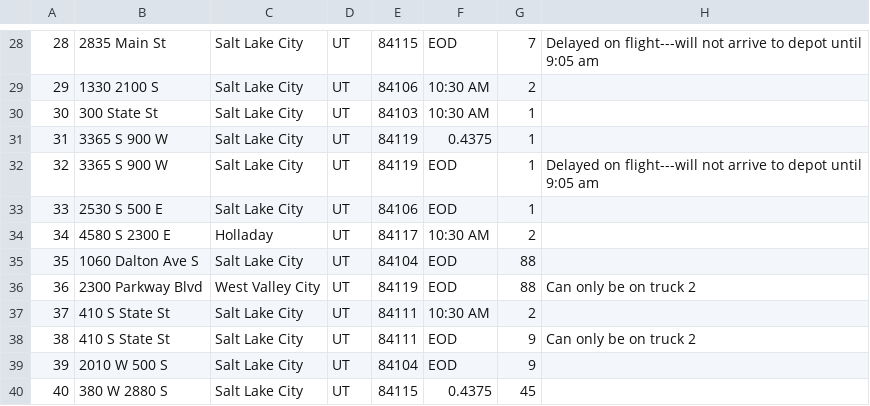
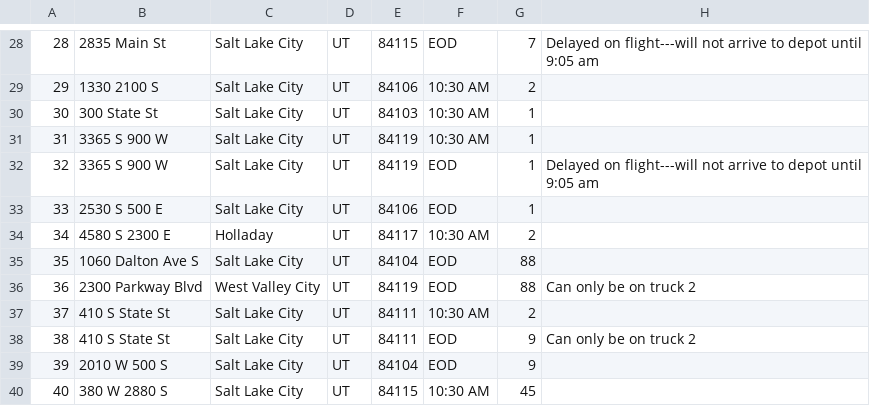
Before and after one commit to ronnieima/delivery-trucks, a CSV file: Data/WGUPS Package File.csv, drawn as a sheet; only a part is shown, gaps mark what is left out; the diff names each change by its address in the sheet, - before the commit and + after, or states it on an @@ line.

```diff
--- a/Data/WGUPS Package File.csv
+++ b/Data/WGUPS Package File.csv
-F31: 0.4375
+F31: 10:30 AM
-F40: 0.4375
+F40: 10:30 AM
```
Also changed, not shown: 1 other file.
